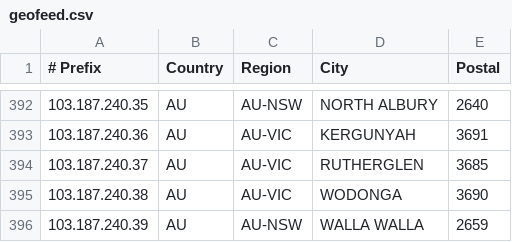
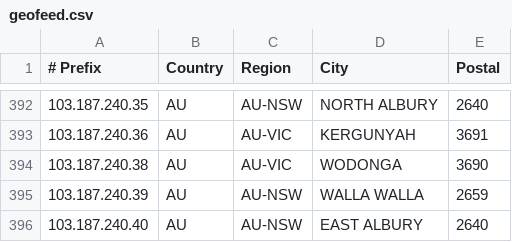
Before and after one commit to LightningIP/geofeed, a CSV file: geofeed.csv, drawn as a sheet; only a part is shown, gaps mark what is left out; the shorter side is filled out with more unchanged rows; the diff names each change by its address in the sheet, - before the commit and + after, or states it on an @@ line.

Commit message:
IP Address Updates

```diff
--- a/geofeed.csv
+++ b/geofeed.csv
-row 394: 103.187.240.37 | AU | AU-VIC | RUTHERGLEN | 3685
```
